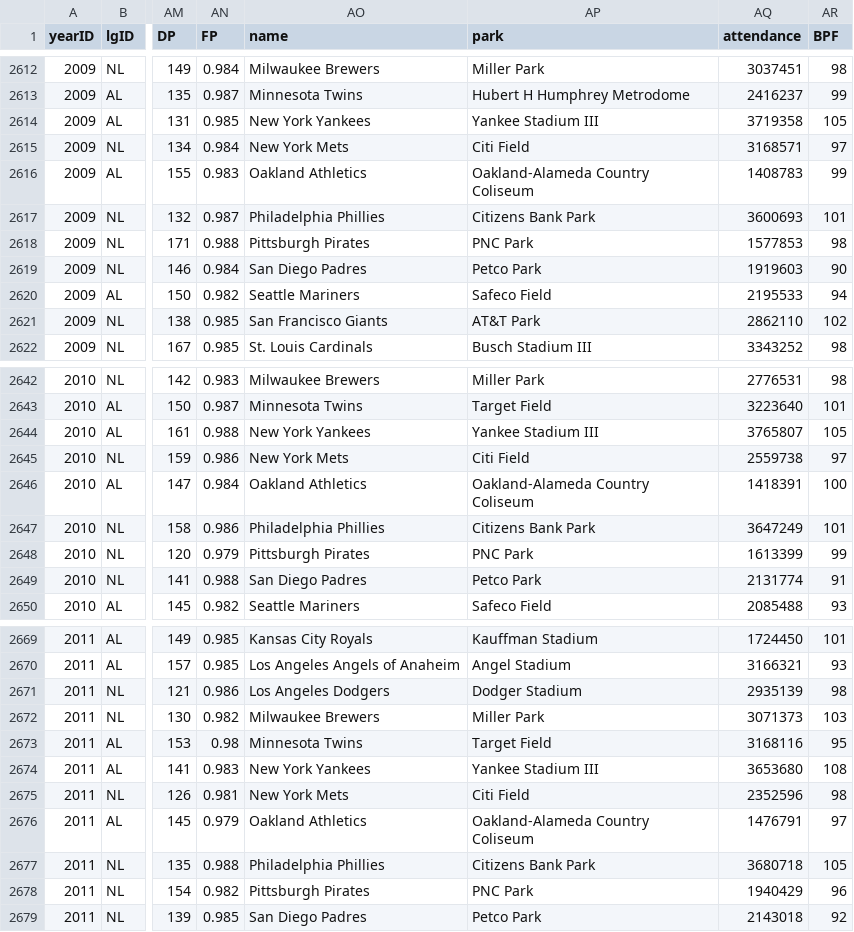
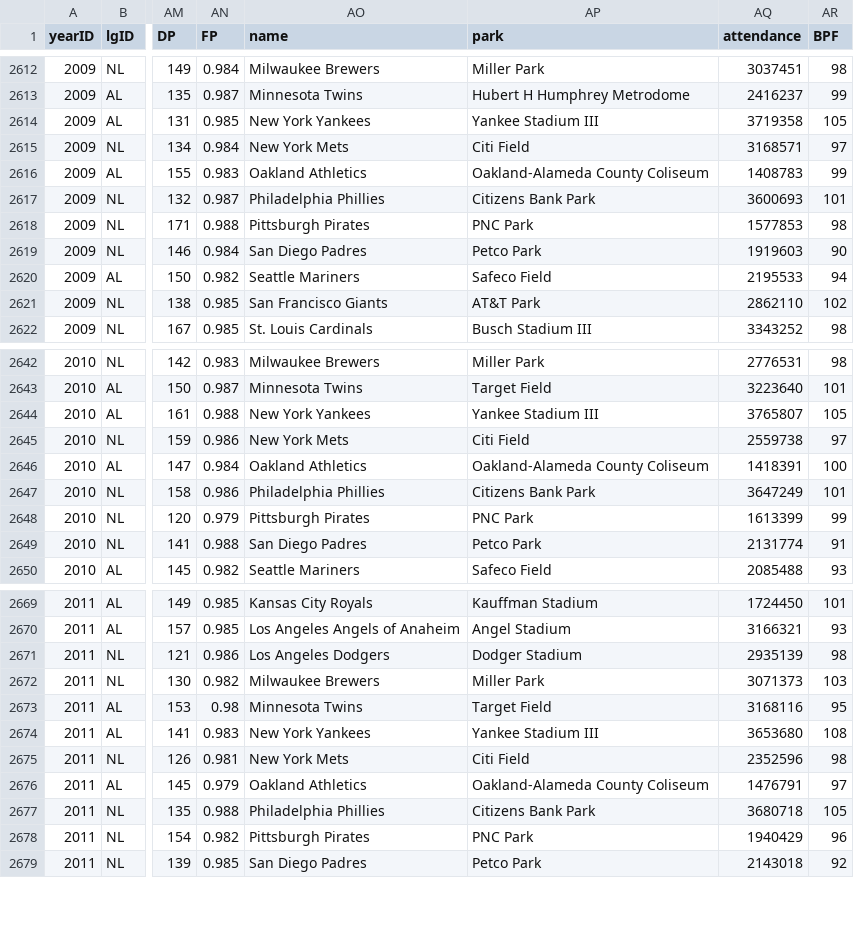
Before and after one commit to zbailey1/baseballdatabank, a CSV file: core/Teams.csv, drawn as a sheet; only a part is shown, gaps mark what is left out; the diff names each change by its address in the sheet, - before the commit and + after, or states it on an @@ line.

Commit message:
Corrected typo in park name in Teams.csv

```diff
--- a/core/Teams.csv
+++ b/core/Teams.csv
-AP2616 (park): Oakland-Alameda Country Coliseum
+AP2616 (park): Oakland-Alameda County Coliseum
-AP2646 (park): Oakland-Alameda Country Coliseum
+AP2646 (park): Oakland-Alameda County Coliseum
-AP2676 (park): Oakland-Alameda Country Coliseum
+AP2676 (park): Oakland-Alameda County Coliseum
```
